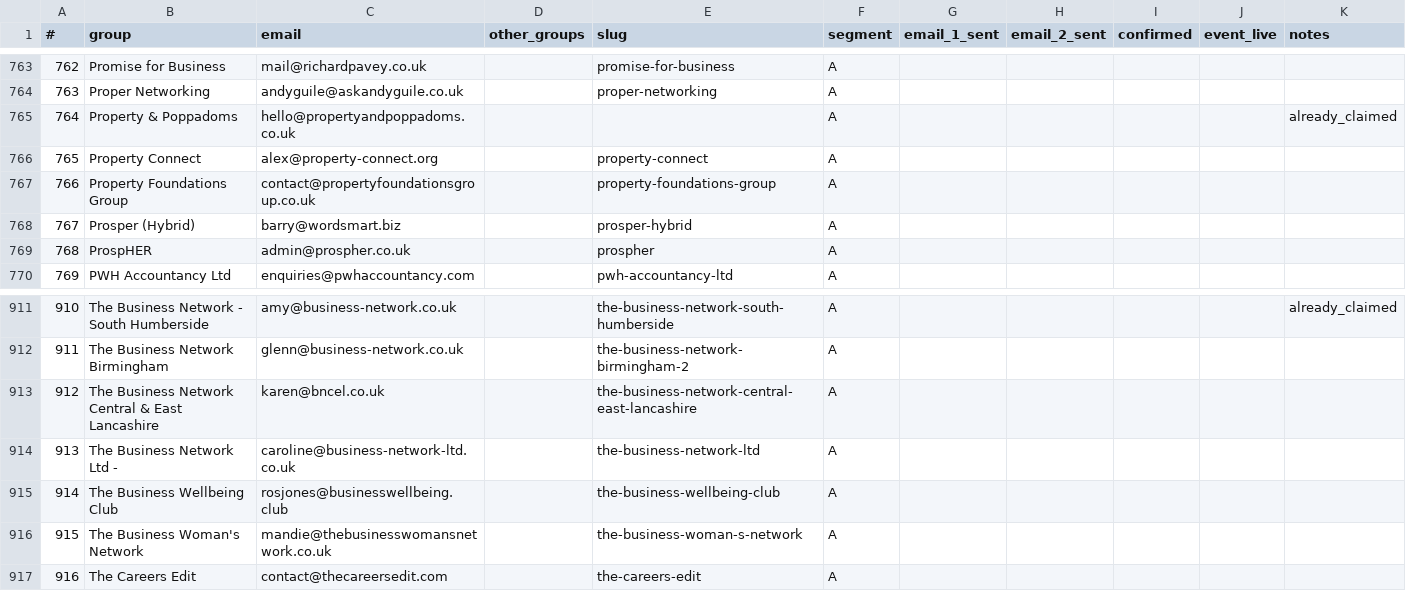
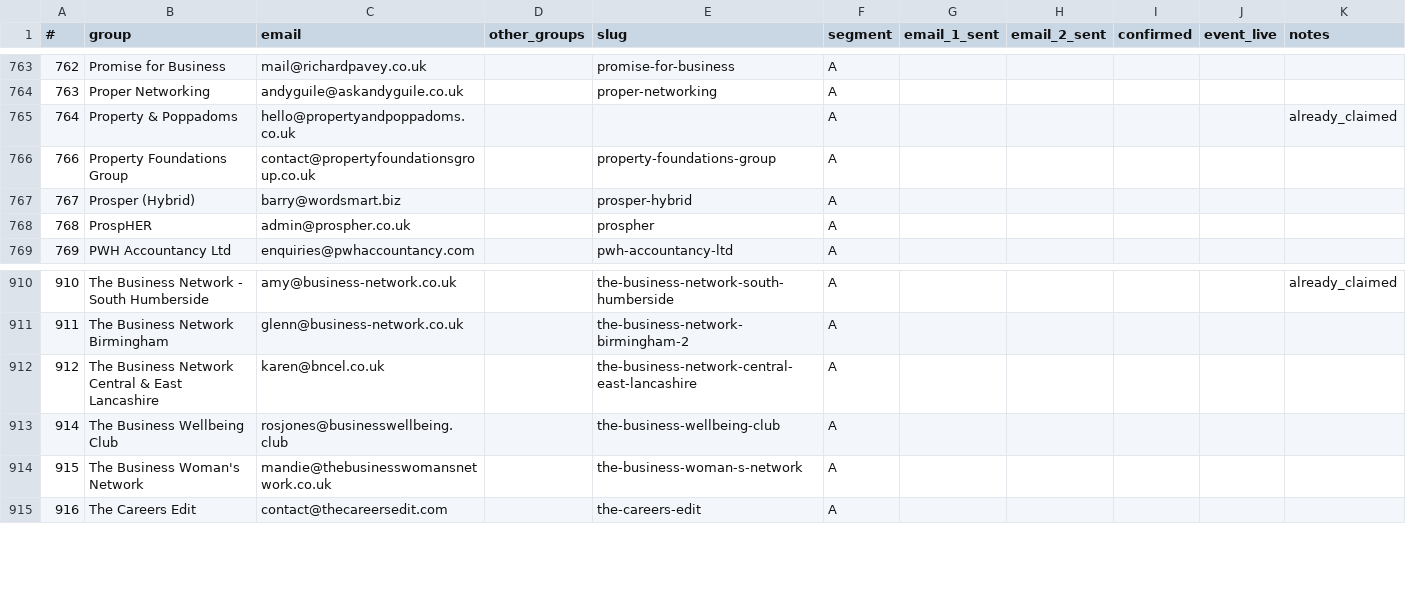
Before and after one commit to pips249-create/The-networker-hub, a CSV file: data/segment-a-email1.csv, drawn as a sheet; only a part is shown, gaps mark what is left out; the diff names each change by its address in the sheet, - before the commit and + after, or states it on an @@ line.

```diff
--- a/data/segment-a-email1.csv
+++ b/data/segment-a-email1.csv
-row 766: 765 | Property Connect | alex@property-connect.org |  | property-connect | A
-row 914: 913 | The Business Network Ltd - | caroline@business-network-ltd.co.uk |  | the-business-network-ltd | A
```
Also changed, not shown: data/Segment-A-Email2-Brevo-import.csv, data/Segment-A-Email2-TEST-Brevo-import.csv, 8 other files.
